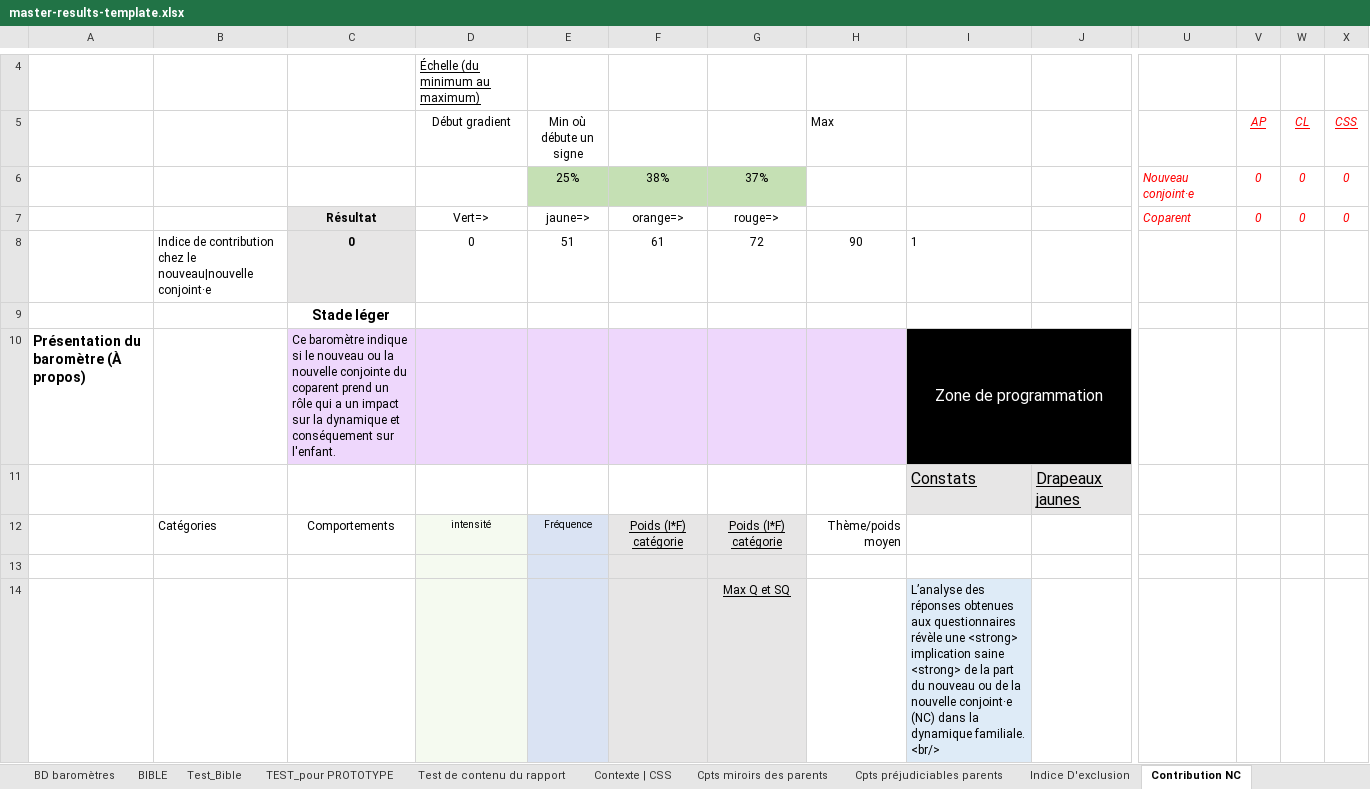
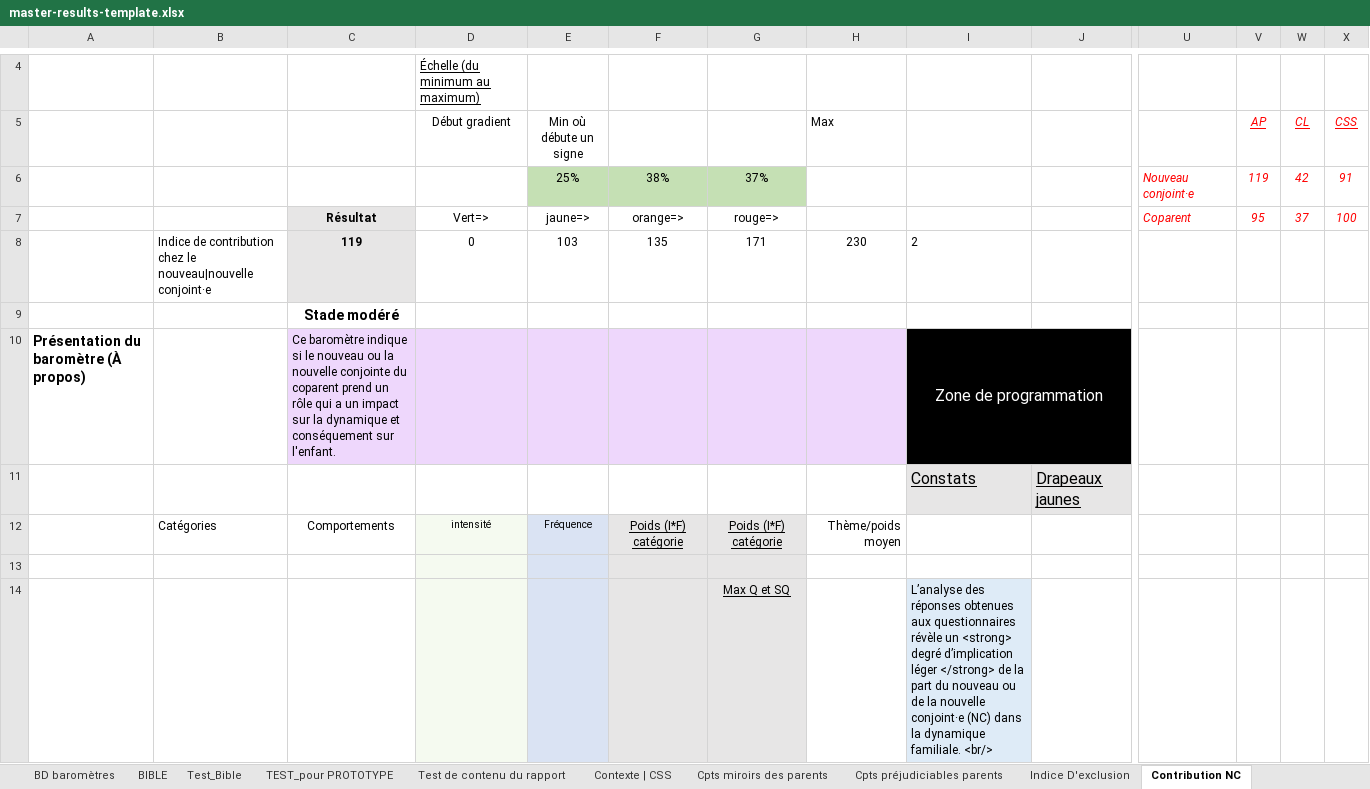
Before and after one commit to je-bert/e-barometre, an Excel workbook: flask-app/master-results-template.xlsx, sheet Contribution NC, drawn as a sheet; only a part is shown, gaps mark what is left out; values as stored, in another font and other column widths than the file's, no borders; removed rows and columns are numbered as before the commit, all else as after; rows hold the shown columns only; the diff covers the shown part only; the diff names each change by its address in the sheet, - before the commit and + after, or states it on an @@ line.

```diff
--- a/flask-app/master-results-template.xlsx (sheet Contribution NC)
+++ b/flask-app/master-results-template.xlsx (sheet Contribution NC)
-V6 (AP): 0
+V6 (AP): 119
-W6 (CL): 0
+W6 (CL): 42
-X6 (CSS): 0
+X6 (CSS): 91
-V7 (AP): 0
+V7 (AP): 95
-W7 (CL): 0
+W7 (CL): 37
-X7 (CSS): 0
+X7 (CSS): 100
-row 8:  | Indice de contribution chez le nouveau|nouvelle conjoint·e | 0 | 0 | 51 | 61 | 72 | 90 | 1
+row 8:  | Indice de contribution chez le nouveau|nouvelle conjoint·e | 119 | 0 | 103 | 135 | 171 | 230 | 2
-C9: Stade léger
+C9: Stade modéré
-I14: …questionnaires révèle une <strong> implication saine <strong> de la…
+I14: …questionnaires révèle un <strong> degré d’implication léger </strong> de la…
```
Also changed, not shown: 7 added rows, 7 removed rows, 77 edited cells and cell formats elsewhere in this sheet, sheet Modèle Calcul A-R + Sommaire, sheet TEST_pour PROTOTYPE, sheet Test_Bible, sheet Test de contenu du rapport, sheet BIBLE, sheet Zone Test_Gradient, 10 more sheets, formulas that keep their value, hidden cells, charts or pictures.
